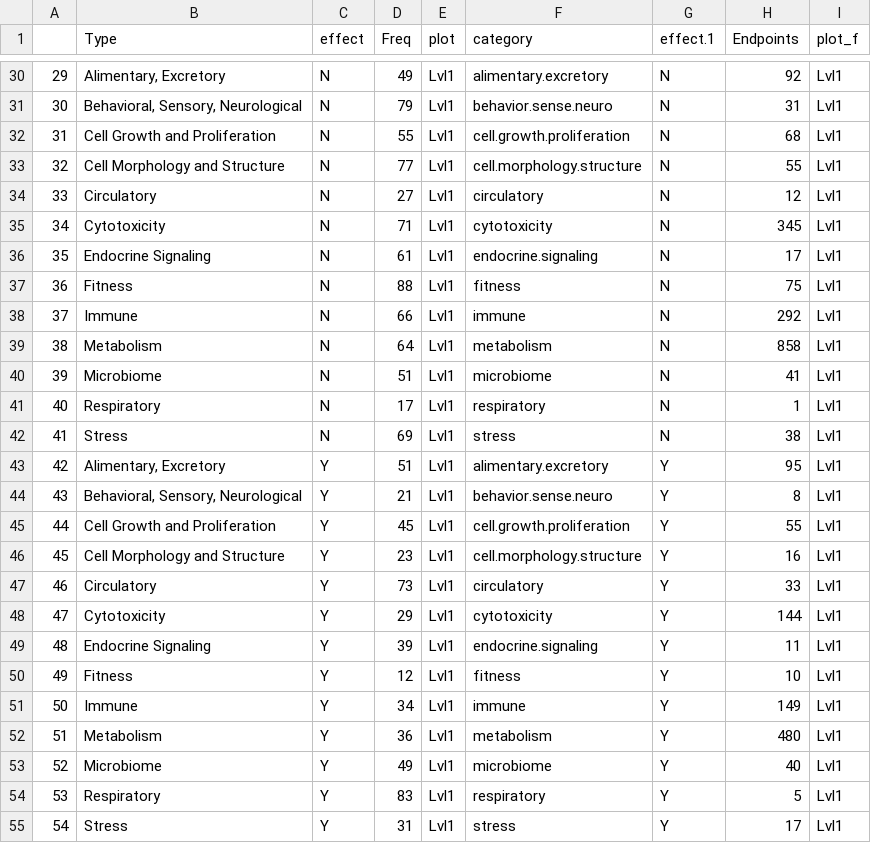
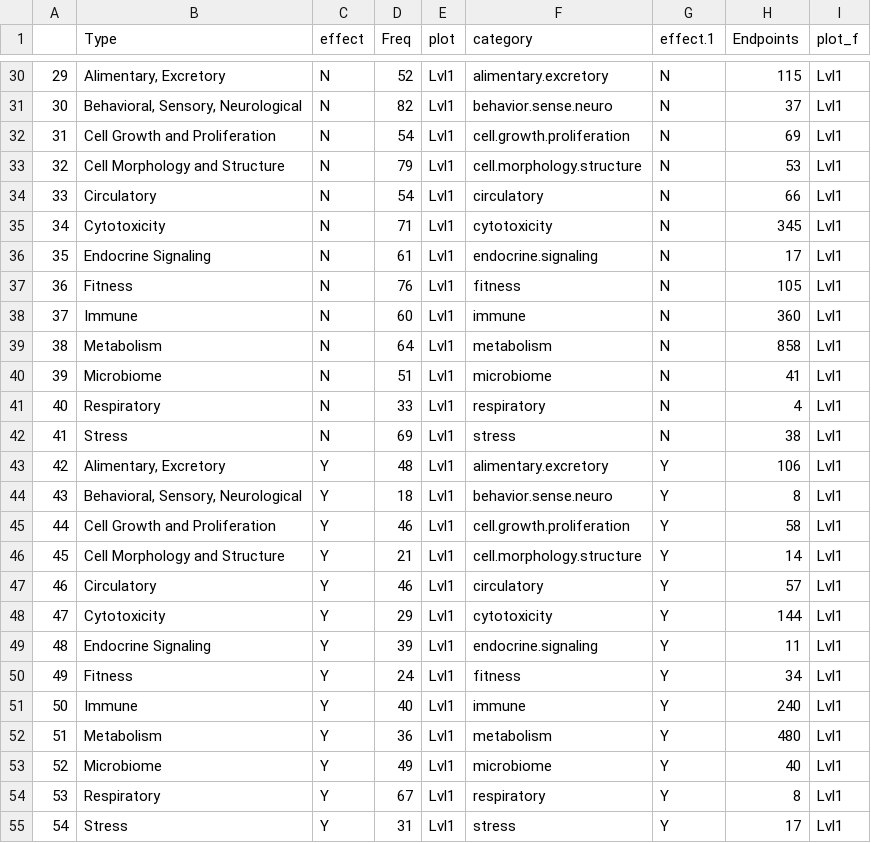
Before and after one commit to SCCWRP/human_mp_tox_shiny-, a CSV file: Final_effect_datasetH.csv, drawn as a sheet; only a part is shown, gaps mark what is left out; the diff covers the shown part only.

```diff
--- a/Final_effect_datasetH.csv
+++ b/Final_effect_datasetH.csv
@@ -30,26 +30,26 @@
-"29","Alimentary, Excretory","N",49,"Lvl1","alimentary.excretory","N",92,"Lvl1"
-"30","Behavioral, Sensory, Neurological","N",79,"Lvl1","behavior.sense.neuro","N",31,"Lvl1"
-"31","Cell Growth and Proliferation","N",55,"Lvl1","cell.growth.proliferation","N",68,"Lvl1"
-"32","Cell Morphology and Structure","N",77,"Lvl1","cell.morphology.structure","N",55,"Lvl1"
-"33","Circulatory","N",27,"Lvl1","circulatory","N",12,"Lvl1"
+"29","Alimentary, Excretory","N",52,"Lvl1","alimentary.excretory","N",115,"Lvl1"
+"30","Behavioral, Sensory, Neurological","N",82,"Lvl1","behavior.sense.neuro","N",37,"Lvl1"
+"31","Cell Growth and Proliferation","N",54,"Lvl1","cell.growth.proliferation","N",69,"Lvl1"
+"32","Cell Morphology and Structure","N",79,"Lvl1","cell.morphology.structure","N",53,"Lvl1"
+"33","Circulatory","N",54,"Lvl1","circulatory","N",66,"Lvl1"
 "34","Cytotoxicity","N",71,"Lvl1","cytotoxicity","N",345,"Lvl1"
 "35","Endocrine Signaling","N",61,"Lvl1","endocrine.signaling","N",17,"Lvl1"
-"36","Fitness","N",88,"Lvl1","fitness","N",75,"Lvl1"
-"37","Immune","N",66,"Lvl1","immune","N",292,"Lvl1"
+"36","Fitness","N",76,"Lvl1","fitness","N",105,"Lvl1"
+"37","Immune","N",60,"Lvl1","immune","N",360,"Lvl1"
 "38","Metabolism","N",64,"Lvl1","metabolism","N",858,"Lvl1"
 "39","Microbiome","N",51,"Lvl1","microbiome","N",41,"Lvl1"
-"40","Respiratory","N",17,"Lvl1","respiratory","N",1,"Lvl1"
+"40","Respiratory","N",33,"Lvl1","respiratory","N",4,"Lvl1"
 "41","Stress","N",69,"Lvl1","stress","N",38,"Lvl1"
-"42","Alimentary, Excretory","Y",51,"Lvl1","alimentary.excretory","Y",95,"Lvl1"
-"43","Behavioral, Sensory, Neurological","Y",21,"Lvl1","behavior.sense.neuro","Y",8,"Lvl1"
-"44","Cell Growth and Proliferation","Y",45,"Lvl1","cell.growth.proliferation","Y",55,"Lvl1"
-"45","Cell Morphology and Structure","Y",23,"Lvl1","cell.morphology.structure","Y",16,"Lvl1"
-"46","Circulatory","Y",73,"Lvl1","circulatory","Y",33,"Lvl1"
+"42","Alimentary, Excretory","Y",48,"Lvl1","alimentary.excretory","Y",106,"Lvl1"
+"43","Behavioral, Sensory, Neurological","Y",18,"Lvl1","behavior.sense.neuro","Y",8,"Lvl1"
+"44","Cell Growth and Proliferation","Y",46,"Lvl1","cell.growth.proliferation","Y",58,"Lvl1"
+"45","Cell Morphology and Structure","Y",21,"Lvl1","cell.morphology.structure","Y",14,"Lvl1"
+"46","Circulatory","Y",46,"Lvl1","circulatory","Y",57,"Lvl1"
 "47","Cytotoxicity","Y",29,"Lvl1","cytotoxicity","Y",144,"Lvl1"
 "48","Endocrine Signaling","Y",39,"Lvl1","endocrine.signaling","Y",11,"Lvl1"
-"49","Fitness","Y",12,"Lvl1","fitness","Y",10,"Lvl1"
-"50","Immune","Y",34,"Lvl1","immune","Y",149,"Lvl1"
+"49","Fitness","Y",24,"Lvl1","fitness","Y",34,"Lvl1"
+"50","Immune","Y",40,"Lvl1","immune","Y",240,"Lvl1"
 "51","Metabolism","Y",36,"Lvl1","metabolism","Y",480,"Lvl1"
 "52","Microbiome","Y",49,"Lvl1","microbiome","Y",40,"Lvl1"
-"53","Respiratory","Y",83,"Lvl1","respiratory","Y",5,"Lvl1"
+"53","Respiratory","Y",67,"Lvl1","respiratory","Y",8,"Lvl1"
 "54","Stress","Y",31,"Lvl1","stress","Y",17,"Lvl1"
```
Also changed, not shown: 50 edited cells elsewhere in this file, 1 other file.
